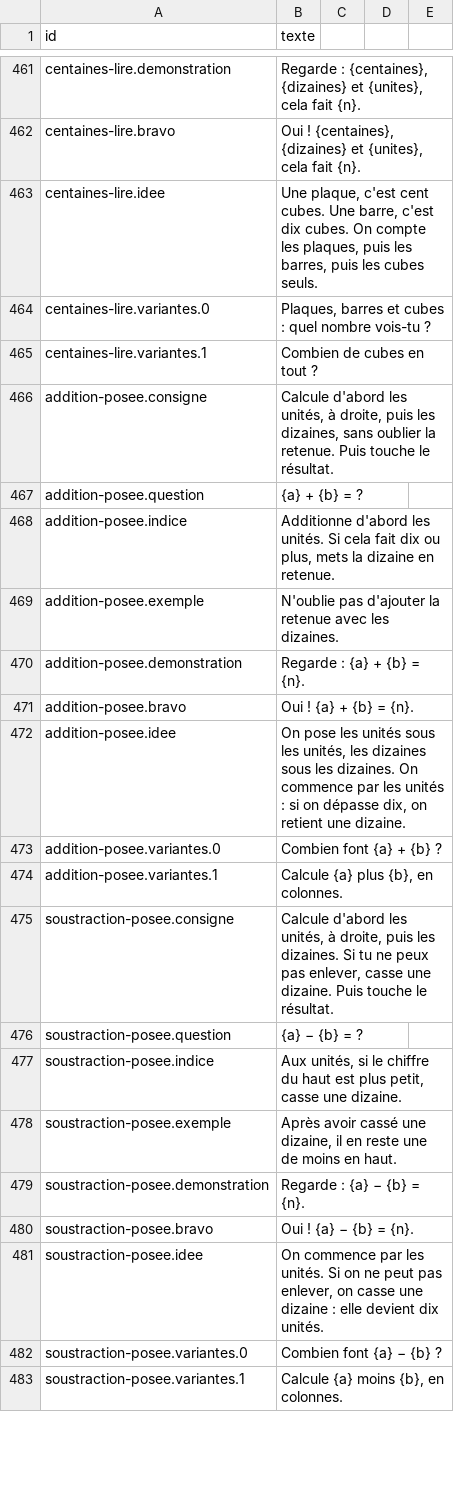
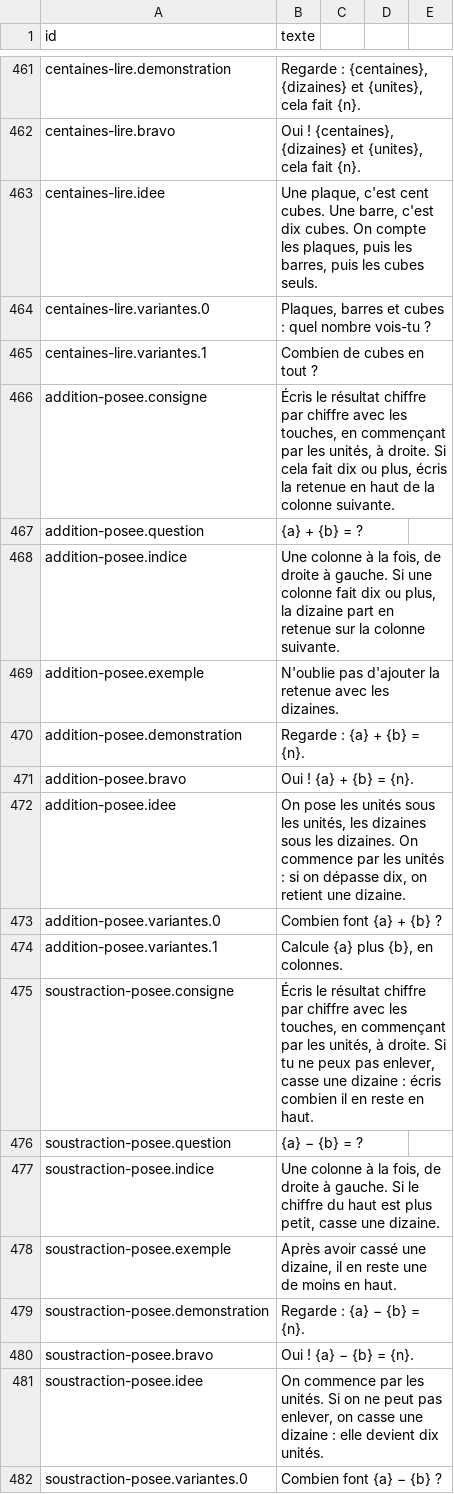
Before and after one commit to raantss18/zanakiantsa, a CSV file: docs/voix/script.csv, drawn as a sheet; only a part is shown, gaps mark what is left out; the shorter side is filled out with more unchanged rows.

```diff
--- a/docs/voix/script.csv
+++ b/docs/voix/script.csv
@@ -465,5 +465,5 @@ centaines-lire.variantes.0;Plaques, barres et cubes : quel nombre vois-tu ?
 centaines-lire.variantes.1;Combien de cubes en tout ?
-addition-posee.consigne;Calcule d'abord les unités, à droite, puis les dizaines, sans oublier la retenue. Puis touche le résultat.
+addition-posee.consigne;Écris le résultat chiffre par chiffre avec les touches, en commençant par les unités, à droite. Si cela fait dix ou plus, écris la retenue en haut de la colonne suivante.
 addition-posee.question;{a} + {b} = ?
-addition-posee.indice;Additionne d'abord les unités. Si cela fait dix ou plus, mets la dizaine en retenue.
+addition-posee.indice;Une colonne à la fois, de droite à gauche. Si une colonne fait dix ou plus, la dizaine part en retenue sur la colonne suivante.
 addition-posee.exemple;N'oublie pas d'ajouter la retenue avec les dizaines.
@@ -474,5 +474,5 @@ addition-posee.variantes.0;Combien font {a} + {b} ?
 addition-posee.variantes.1;Calcule {a} plus {b}, en colonnes.
-soustraction-posee.consigne;Calcule d'abord les unités, à droite, puis les dizaines. Si tu ne peux pas enlever, casse une dizaine. Puis touche le résultat.
+soustraction-posee.consigne;Écris le résultat chiffre par chiffre avec les touches, en commençant par les unités, à droite. Si tu ne peux pas enlever, casse une dizaine : écris combien il en reste en haut.
 soustraction-posee.question;{a} − {b} = ?
-soustraction-posee.indice;Aux unités, si le chiffre du haut est plus petit, casse une dizaine.
+soustraction-posee.indice;Une colonne à la fois, de droite à gauche. Si le chiffre du haut est plus petit, casse une dizaine.
 soustraction-posee.exemple;Après avoir cassé une dizaine, il en reste une de moins en haut.
```
Also changed, not shown: 9 other files.
